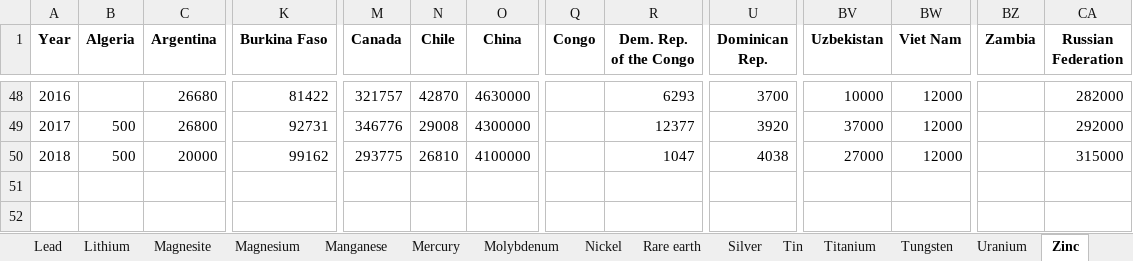
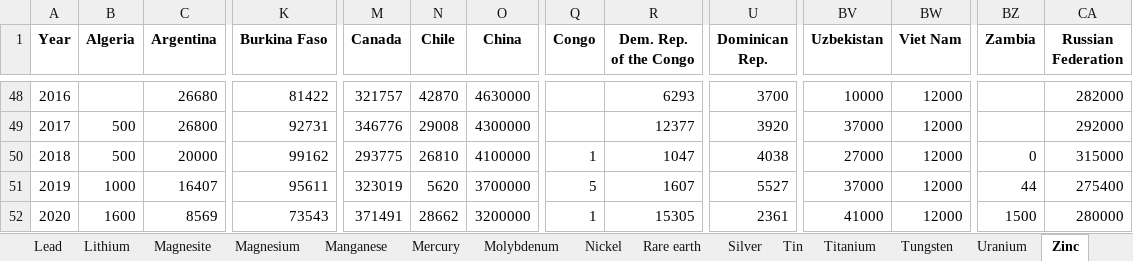
Before and after one commit to akoyamp/geopolrisk-py, an Excel workbook: lib/Production.xlsx, sheet Zinc, drawn as a sheet; only a part is shown, gaps mark what is left out; values as stored, in another font and other column widths than the file's, no borders; rows hold the shown columns only; the diff names each change by its address in the sheet, - before the commit and + after, or states it on an @@ line.

```diff
--- a/lib/Production.xlsx (sheet Zinc)
+++ b/lib/Production.xlsx (sheet Zinc)
-Q50 (Congo): (empty)
+Q50 (Congo): 1
-BZ50 (Zambia): (empty)
+BZ50 (Zambia): 0
+row 51: 2019 | 1000 | 16407 | 95611 | 323019 | 5620 | 3700000 | 5 | 1607 | 5527 | 37000 | 12000 | 44 | 275400
+row 52: 2020 | 1600 | 8569 | 73543 | 371491 | 28662 | 3200000 | 1 | 15305 | 2361 | 41000 | 12000 | 1500 | 280000
```
Also changed, not shown: sheet Silver, sheet Magnesite, sheet Tungsten, sheet Uranium, sheet Zirconium, sheet Molybdenum, 8 more sheets, 2 other files.
